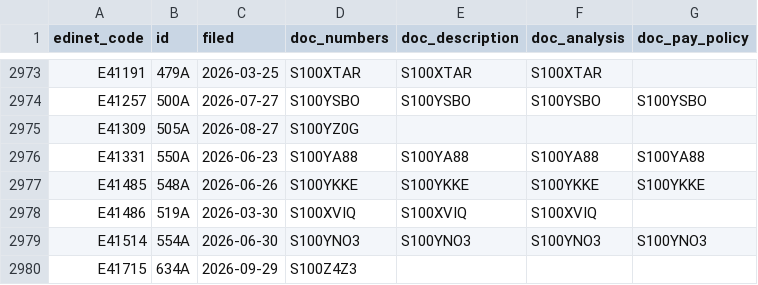
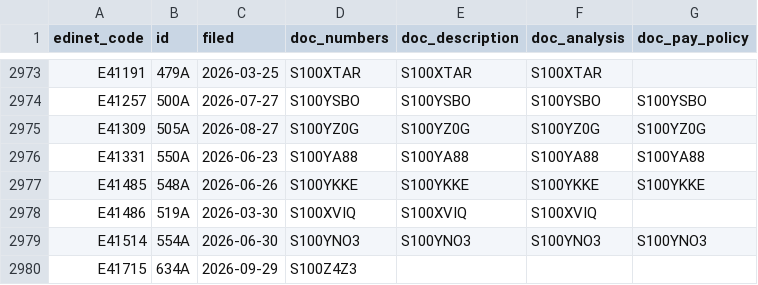
Before and after one commit to varmil/nenshu, a CSV file: pipeline/data/ledger.csv, drawn as a sheet; only a part is shown, gaps mark what is left out.

```diff
--- a/pipeline/data/ledger.csv
+++ b/pipeline/data/ledger.csv
@@ -2974,3 +2974,3 @@ E41191,479A,2026-03-25,S100XTAR,S100XTAR,S100XTAR,
 E41257,500A,2026-07-27,S100YSBO,S100YSBO,S100YSBO,S100YSBO
-E41309,505A,2026-08-27,S100YZ0G,,,
+E41309,505A,2026-08-27,S100YZ0G,S100YZ0G,S100YZ0G,S100YZ0G
 E41331,550A,2026-06-23,S100YA88,S100YA88,S100YA88,S100YA88
```
Also changed, not shown: 1 other file.
